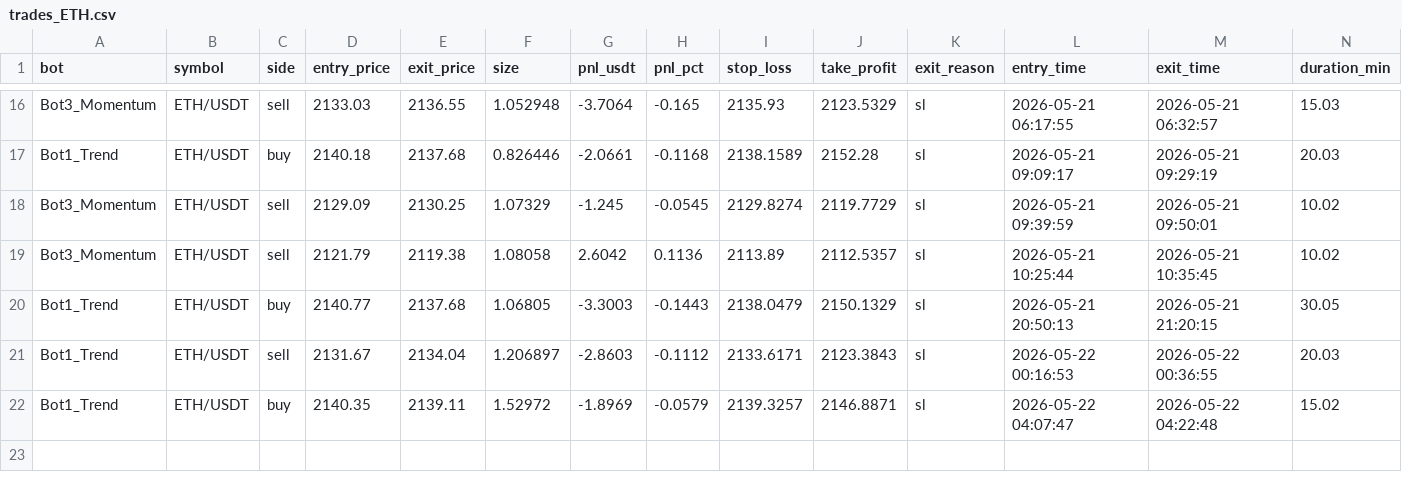
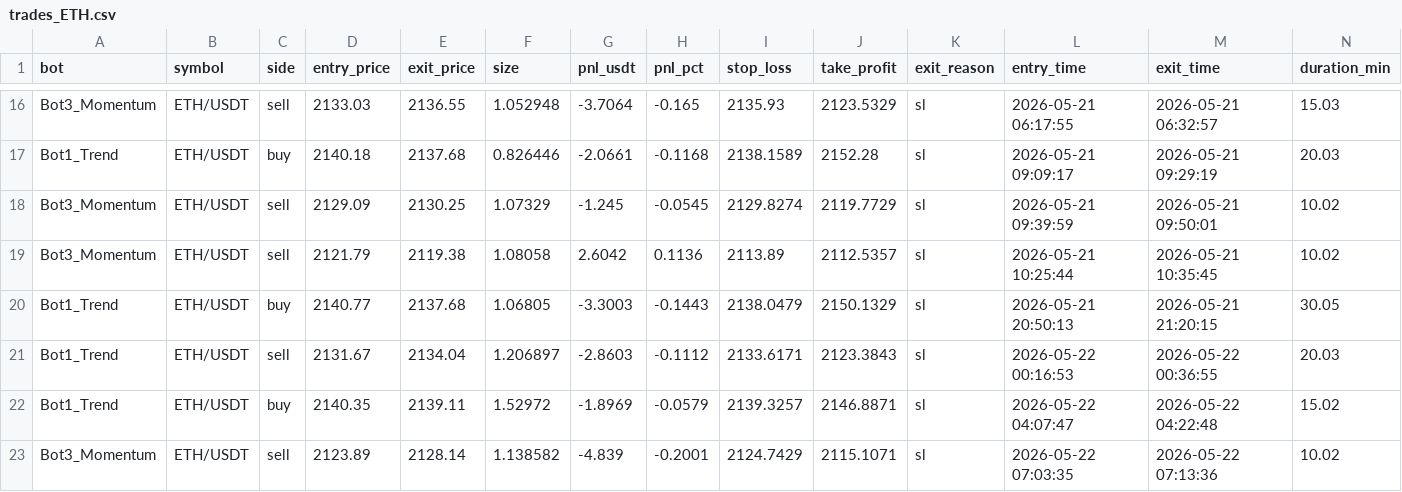
Before and after one commit to Jorjota12/trading_bots, a CSV file: trades_ETH.csv, drawn as a sheet; only a part is shown, gaps mark what is left out.

Commit message:
update trades_ETH.csv

```diff
--- a/trades_ETH.csv
+++ b/trades_ETH.csv
@@ -22 +22,2 @@ Bot1_Trend,ETH/USDT,sell,2131.67,2134.04,1.206897,-2.8603,-0.1112,2133.6171,2123
 Bot1_Trend,ETH/USDT,buy,2140.35,2139.11,1.52972,-1.8969,-0.0579,2139.3257,2146.8871,sl,2026-05-22 04:07:47,2026-05-22 04:22:48,15.02
+Bot3_Momentum,ETH/USDT,sell,2123.89,2128.14,1.138582,-4.839,-0.2001,2124.7429,2115.1071,sl,2026-05-22 07:03:35,2026-05-22 07:13:36,10.02
```
